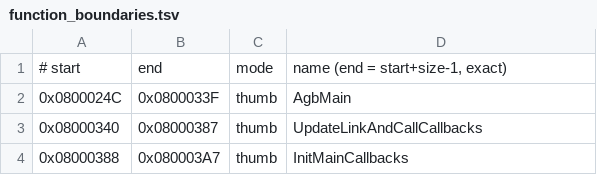
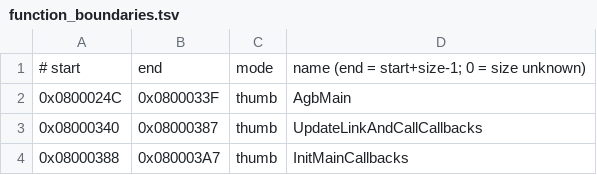
Before and after one commit to mstan/RubySapphireRecomp, a TSV file: variants/ruby/symbols/function_boundaries.tsv, drawn as a sheet; only a part is shown.

```diff
--- a/variants/ruby/symbols/function_boundaries.tsv
+++ b/variants/ruby/symbols/function_boundaries.tsv
@@ -1,2 +1,2 @@
-# start	end	mode	name  (end = start+size-1, exact)
+# start	end	mode	name  (end = start+size-1; 0 = size unknown)
 0x0800024C	0x0800033F	thumb	AgbMain
```
Also changed, not shown: variants/ruby/symbols/imported_symbols.tsv, variants/sapphire/symbols/function_boundaries.tsv, 9 other files.
